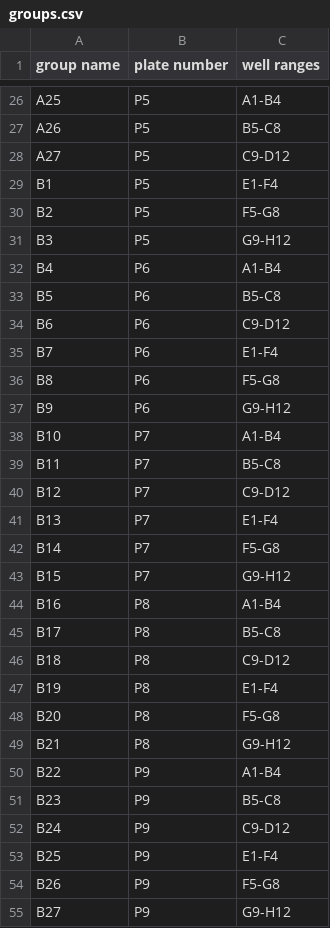
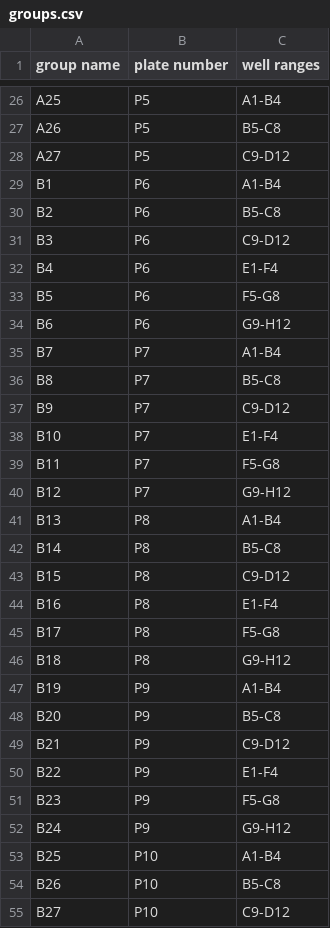
Before and after one commit to ben-shin/Protein-Folding-Practical, a CSV file: examples/groups.csv, drawn as a sheet; only a part is shown, gaps mark what is left out; the diff covers the shown part only.

Commit message:
Update groups.csv

```diff
--- a/examples/groups.csv
+++ b/examples/groups.csv
@@ -28,28 +28,28 @@ A26,P5,B5-C8
 A27,P5,C9-D12
-B1,P5,E1-F4
-B2,P5,F5-G8
-B3,P5,G9-H12
-B4,P6,A1-B4
-B5,P6,B5-C8
-B6,P6,C9-D12
-B7,P6,E1-F4
-B8,P6,F5-G8
-B9,P6,G9-H12
-B10,P7,A1-B4
-B11,P7,B5-C8
-B12,P7,C9-D12
-B13,P7,E1-F4
-B14,P7,F5-G8
-B15,P7,G9-H12
-B16,P8,A1-B4
-B17,P8,B5-C8
-B18,P8,C9-D12
-B19,P8,E1-F4
-B20,P8,F5-G8
-B21,P8,G9-H12
-B22,P9,A1-B4
-B23,P9,B5-C8
-B24,P9,C9-D12
-B25,P9,E1-F4
-B26,P9,F5-G8
-B27,P9,G9-H12
+B1,P6,A1-B4
+B2,P6,B5-C8
+B3,P6,C9-D12
+B4,P6,E1-F4
+B5,P6,F5-G8
+B6,P6,G9-H12
+B7,P7,A1-B4
+B8,P7,B5-C8
+B9,P7,C9-D12
+B10,P7,E1-F4
+B11,P7,F5-G8
+B12,P7,G9-H12
+B13,P8,A1-B4
+B14,P8,B5-C8
+B15,P8,C9-D12
+B16,P8,E1-F4
+B17,P8,F5-G8
+B18,P8,G9-H12
+B19,P9,A1-B4
+B20,P9,B5-C8
+B21,P9,C9-D12
+B22,P9,E1-F4
+B23,P9,F5-G8
+B24,P9,G9-H12
+B25,P10,A1-B4
+B26,P10,B5-C8
+B27,P10,C9-D12
```
Also changed, not shown: 1 edited cell elsewhere in this file.
